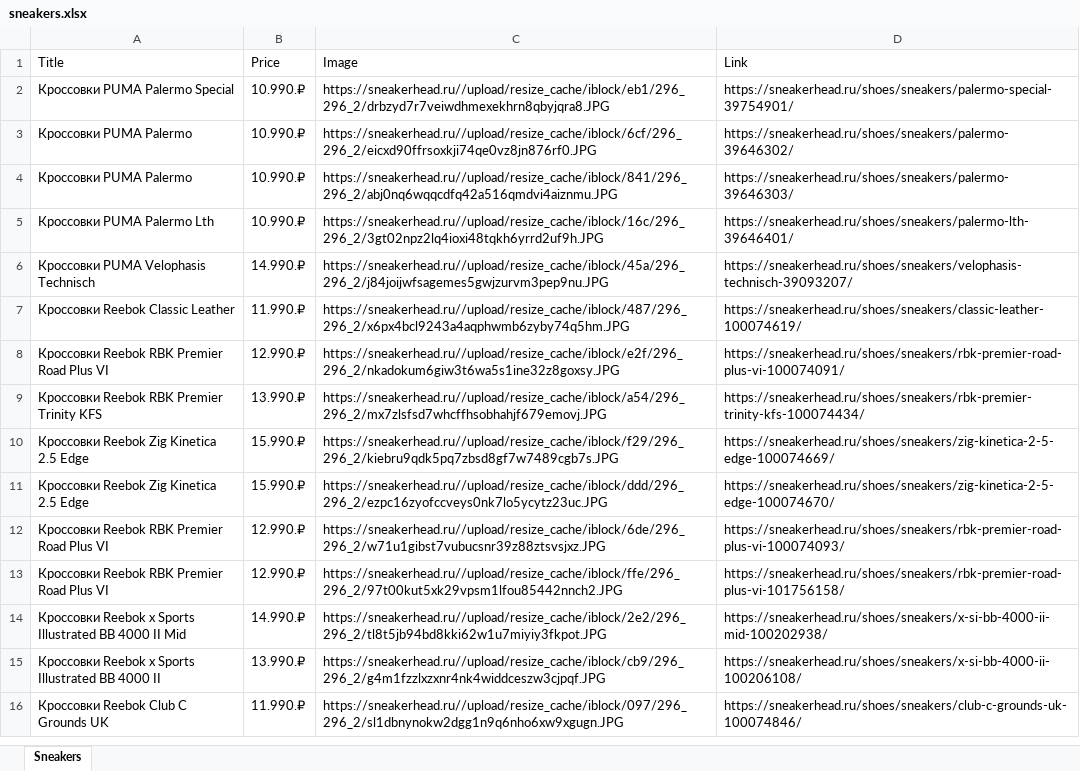
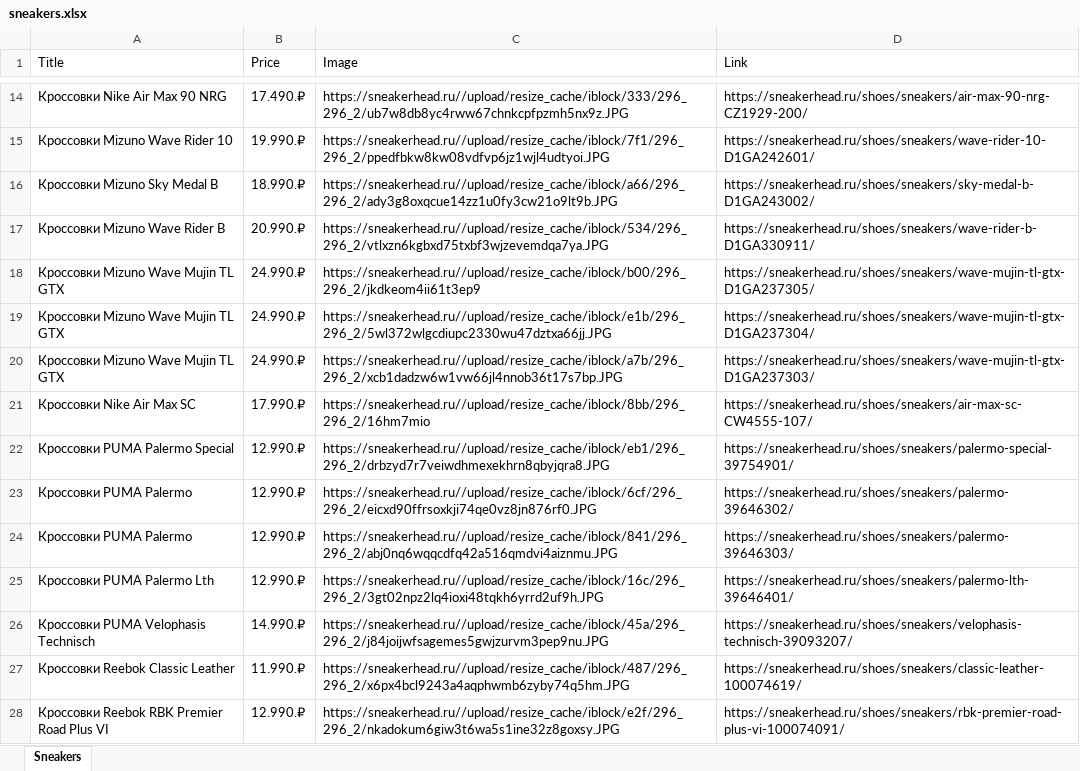
Before and after one commit to azmodessu/pythonProject, an Excel workbook: sneakers.xlsx, sheet Sneakers, drawn as a sheet; only a part is shown, gaps mark what is left out; the shorter side is filled out with more unchanged rows; values as stored, in another font and other column widths than the file's, no borders; addresses are those after the commit; the diff covers the shown part only; the diff names each change by its address in the sheet, - before the commit and + after, or states it on an @@ line.

```diff
--- a/sneakers.xlsx (sheet Sneakers)
+++ b/sneakers.xlsx (sheet Sneakers)
+row 14: Кроссовки Nike Air Max 90 NRG | 17.490.₽ | https://sneakerhead.ru//upload/resize_cache/iblock/333/296_296_2/ub7w8db8yc4rww67chnkcpfpzmh5nx9z.JPG | https://sneakerhead.ru/shoes/sneakers/air-max-90-nrg-CZ1929-200/
+row 15: Кроссовки Mizuno Wave Rider 10 | 19.990.₽ | https://sneakerhead.ru//upload/resize_cache/iblock/7f1/296_296_2/ppedfbkw8kw08vdfvp6jz1wjl4udtyoi.JPG | https://sneakerhead.ru/shoes/sneakers/wave-rider-10-D1GA242601/
+row 16: Кроссовки Mizuno Sky Medal B | 18.990.₽ | https://sneakerhead.ru//upload/resize_cache/iblock/a66/296_296_2/ady3g8oxqcue14zz1u0fy3cw21o9lt9b.JPG | https://sneakerhead.ru/shoes/sneakers/sky-medal-b-D1GA243002/
+row 17: Кроссовки Mizuno Wave Rider B | 20.990.₽ | https://sneakerhead.ru//upload/resize_cache/iblock/534/296_296_2/vtlxzn6kgbxd75txbf3wjzevemdqa7ya.JPG | https://sneakerhead.ru/shoes/sneakers/wave-rider-b-D1GA330911/
+row 18: Кроссовки Mizuno Wave Mujin TL GTX | 24.990.₽ | https://sneakerhead.ru//upload/resize_cache/iblock/b00/296_296_2/jkdkeom4ii61t3ep9 | https://sneakerhead.ru/shoes/sneakers/wave-mujin-tl-gtx-D1GA237305/
+row 19: Кроссовки Mizuno Wave Mujin TL GTX | 24.990.₽ | https://sneakerhead.ru//upload/resize_cache/iblock/e1b/296_296_2/5wl372wlgcdiupc2330wu47dztxa66jj.JPG | https://sneakerhead.ru/shoes/sneakers/wave-mujin-tl-gtx-D1GA237304/
+row 20: Кроссовки Mizuno Wave Mujin TL GTX | 24.990.₽ | https://sneakerhead.ru//upload/resize_cache/iblock/a7b/296_296_2/xcb1dadzw6w1vw66jl4nnob36t17s7bp.JPG | https://sneakerhead.ru/shoes/sneakers/wave-mujin-tl-gtx-D1GA237303/
+row 21: Кроссовки Nike Air Max SC | 17.990.₽ | https://sneakerhead.ru//upload/resize_cache/iblock/8bb/296_296_2/16hm7mio | https://sneakerhead.ru/shoes/sneakers/air-max-sc-CW4555-107/
-B22:B25 (Price): 10.990.₽
+B22:B25 (Price): 12.990.₽
```
Also changed, not shown: 14 added rows and 22 removed rows elsewhere in this sheet, gumshoes.xlsx, wintershoes.xlsx, 3 other files.
